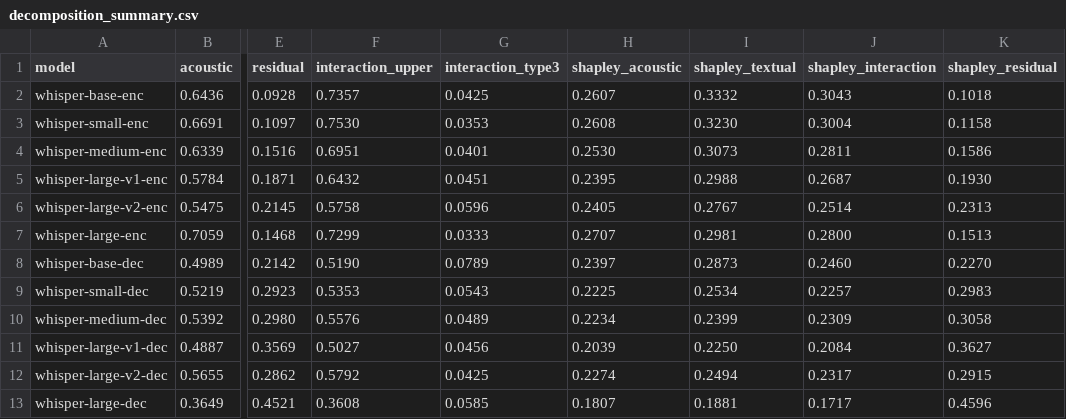
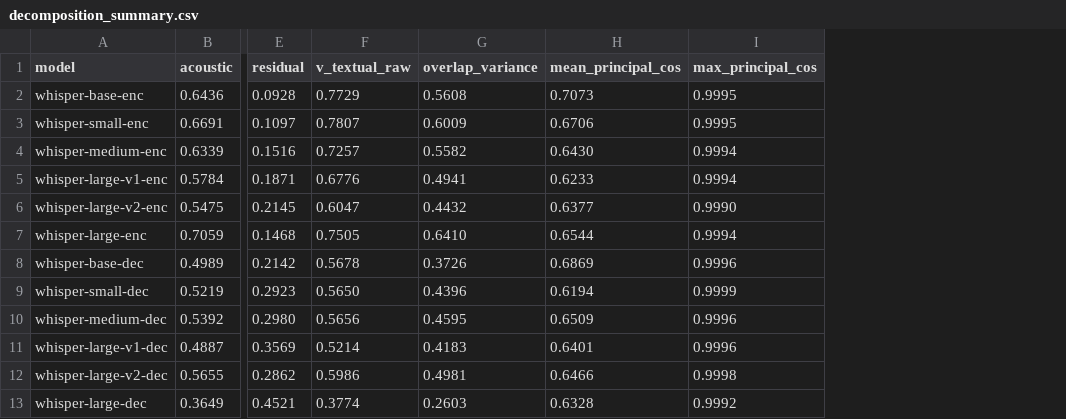
Before and after one commit to znhoughton/UGE-audio-text-models, a CSV file: DecompositionData/decomposition_summary.csv, drawn as a sheet; only a part is shown, gaps mark what is left out; removed rows and columns are numbered as before the commit, all else as after; the diff names each change by its address in the sheet, - before the commit and + after, or states it on an @@ line.

```diff
--- a/DecompositionData/decomposition_summary.csv
+++ b/DecompositionData/decomposition_summary.csv
-column F (interaction_upper), rows 2-13: 0.7357 | 0.7530 | 0.6951 | 0.6432 | 0.5758 | 0.7299 | 0.5190 | 0.5353 | 0.5576 | 0.5027 | 0.5792 | 0.3608
-column G (interaction_type3), rows 2-13: 0.0425 | 0.0353 | 0.0401 | 0.0451 | 0.0596 | 0.0333 | 0.0789 | 0.0543 | 0.0489 | 0.0456 | 0.0425 | 0.0585
-column H (shapley_acoustic), rows 2-13: 0.2607 | 0.2608 | 0.2530 | 0.2395 | 0.2405 | 0.2707 | 0.2397 | 0.2225 | 0.2234 | 0.2039 | 0.2274 | 0.1807
-column I (shapley_textual), rows 2-13: 0.3332 | 0.3230 | 0.3073 | 0.2988 | 0.2767 | 0.2981 | 0.2873 | 0.2534 | 0.2399 | 0.2250 | 0.2494 | 0.1881
-column J (shapley_interaction), rows 2-13: 0.3043 | 0.3004 | 0.2811 | 0.2687 | 0.2514 | 0.2800 | 0.2460 | 0.2257 | 0.2309 | 0.2084 | 0.2317 | 0.1717
-column K (shapley_residual), rows 2-13: 0.1018 | 0.1158 | 0.1586 | 0.1930 | 0.2313 | 0.1513 | 0.2270 | 0.2983 | 0.3058 | 0.3627 | 0.2915 | 0.4596
+column F (v_textual_raw), rows 2-13: 0.7729 | 0.7807 | 0.7257 | 0.6776 | 0.6047 | 0.7505 | 0.5678 | 0.5650 | 0.5656 | 0.5214 | 0.5986 | 0.3774
+column G (overlap_variance), rows 2-13: 0.5608 | 0.6009 | 0.5582 | 0.4941 | 0.4432 | 0.6410 | 0.3726 | 0.4396 | 0.4595 | 0.4183 | 0.4981 | 0.2603
+column H (mean_principal_cos), rows 2-13: 0.7073 | 0.6706 | 0.6430 | 0.6233 | 0.6377 | 0.6544 | 0.6869 | 0.6194 | 0.6509 | 0.6401 | 0.6466 | 0.6328
+column I (max_principal_cos), rows 2-13: 0.9995 | 0.9995 | 0.9994 | 0.9994 | 0.9990 | 0.9994 | 0.9996 | 0.9999 | 0.9996 | 0.9996 | 0.9998 | 0.9992
```
Also changed, not shown: 1 other file.
